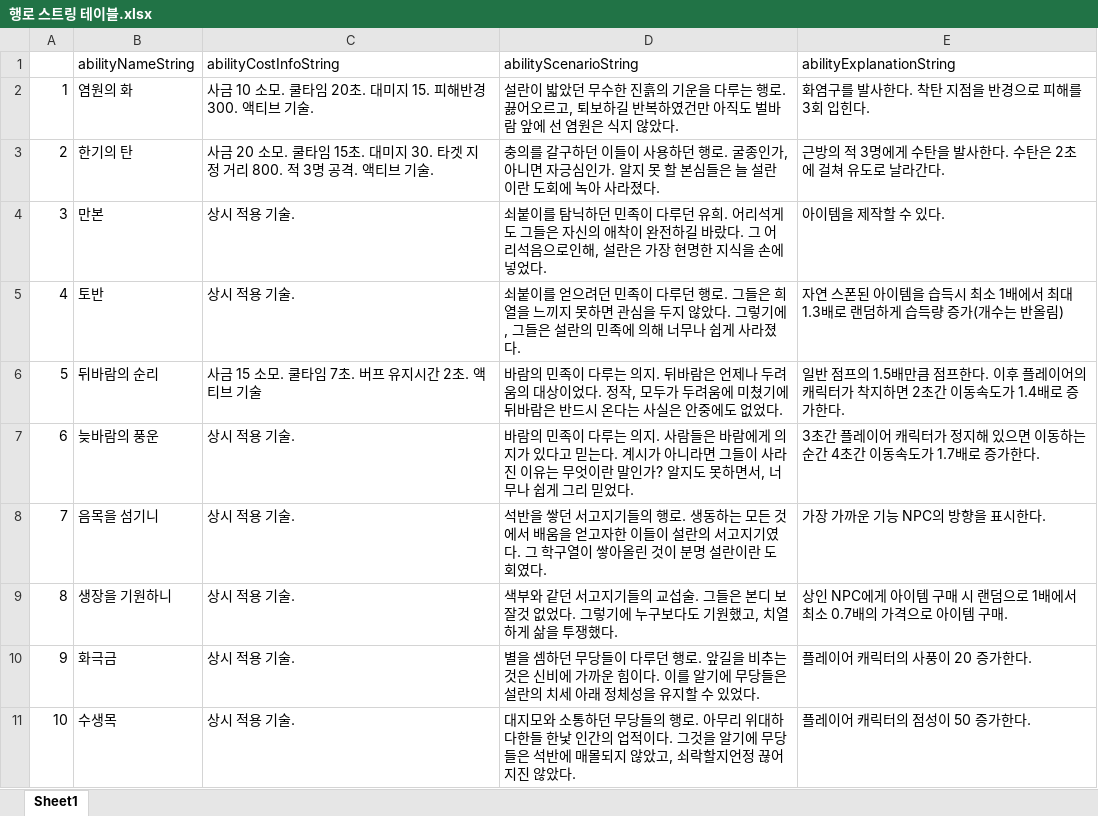
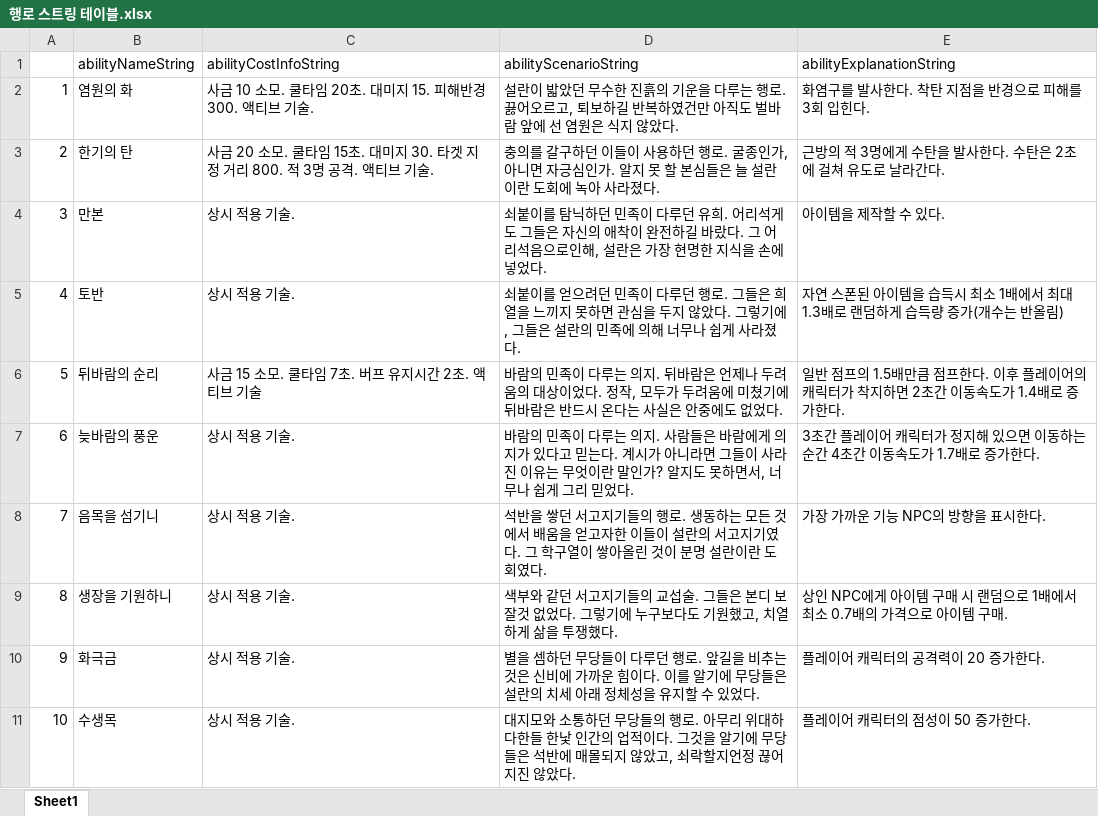
Before and after one commit to FChaGD/ProjectUnreal, an Excel workbook: 기획/테이블/행로/행로 스트링 테이블.xlsx, sheet Sheet1, drawn as a sheet; values as stored, in another font and other column widths than the file's, no borders; the diff names each change by its address in the sheet, - before the commit and + after, or states it on an @@ line.

```diff
--- a/기획/테이블/행로/행로 스트링 테이블.xlsx (sheet Sheet1)
+++ b/기획/테이블/행로/행로 스트링 테이블.xlsx (sheet Sheet1)
-E10 (abilityExplanationString): 플레이어 캐릭터의 사풍이 20 증가한다.
+E10 (abilityExplanationString): 플레이어 캐릭터의 공격력이 20 증가한다.
```
Also changed, not shown: 8 other files.
